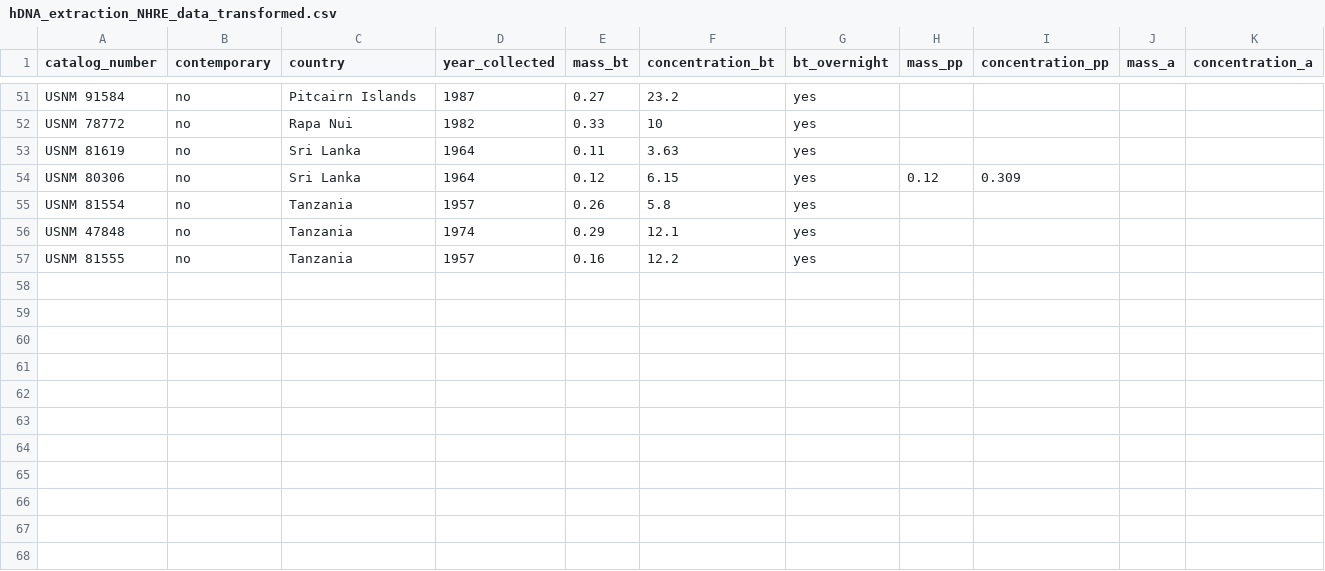
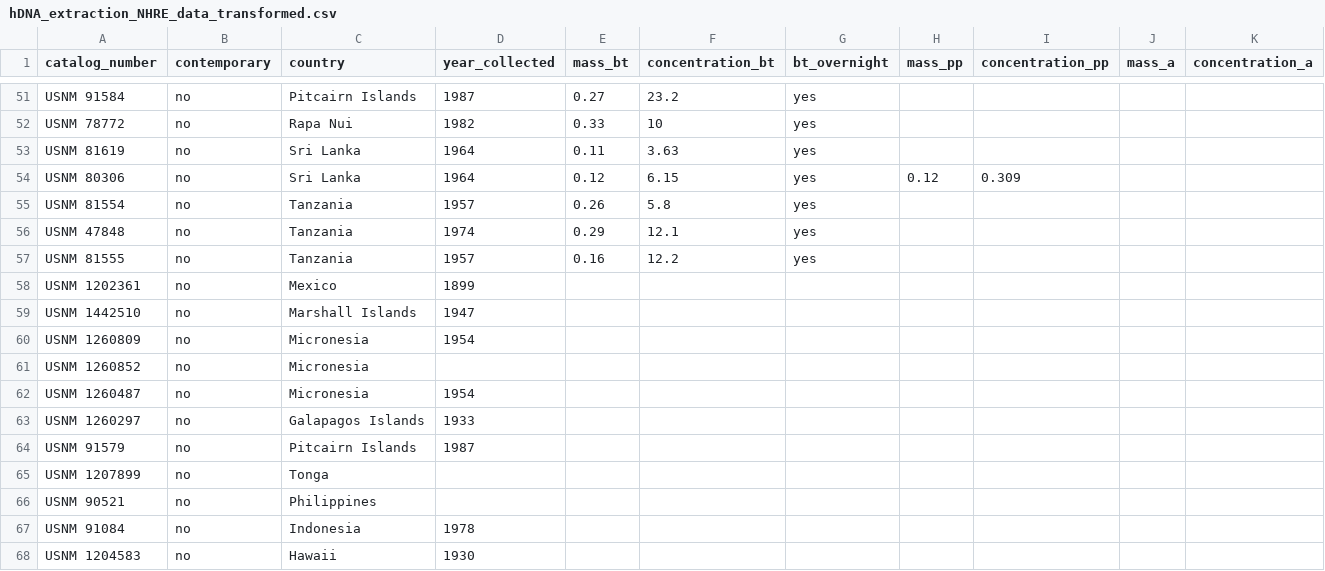
Before and after one commit to mgrasea/HistoricalDNAextractions, a CSV file: data/hDNA_extraction_NHRE_data_transformed.csv, drawn as a sheet; only a part is shown, gaps mark what is left out.

```diff
--- a/data/hDNA_extraction_NHRE_data_transformed.csv
+++ b/data/hDNA_extraction_NHRE_data_transformed.csv
@@ -57 +57,12 @@ USNM 47848,no,Tanzania,1974,0.29,12.1,yes,,,,
 USNM 81555,no,Tanzania,1957,0.16,12.2,yes,,,,
+USNM 1202361,no,Mexico,1899,,,,,,,
+USNM 1442510,no,Marshall Islands,1947,,,,,,,
+USNM 1260809,no,Micronesia,1954,,,,,,,
+USNM 1260852,no,Micronesia,,,,,,,,
+USNM 1260487,no,Micronesia,1954,,,,,,,
+USNM 1260297,no,Galapagos Islands,1933,,,,,,,
+USNM 91579,no,Pitcairn Islands,1987,,,,,,,
+USNM 1207899,no,Tonga,,,,,,,,
+USNM 90521,no,Philippines,,,,,,,,
+USNM 91084,no,Indonesia,1978,,,,,,,
+USNM 1204583,no,Hawaii,1930,,,,,,,
```
Also changed, not shown: 2 other files.
